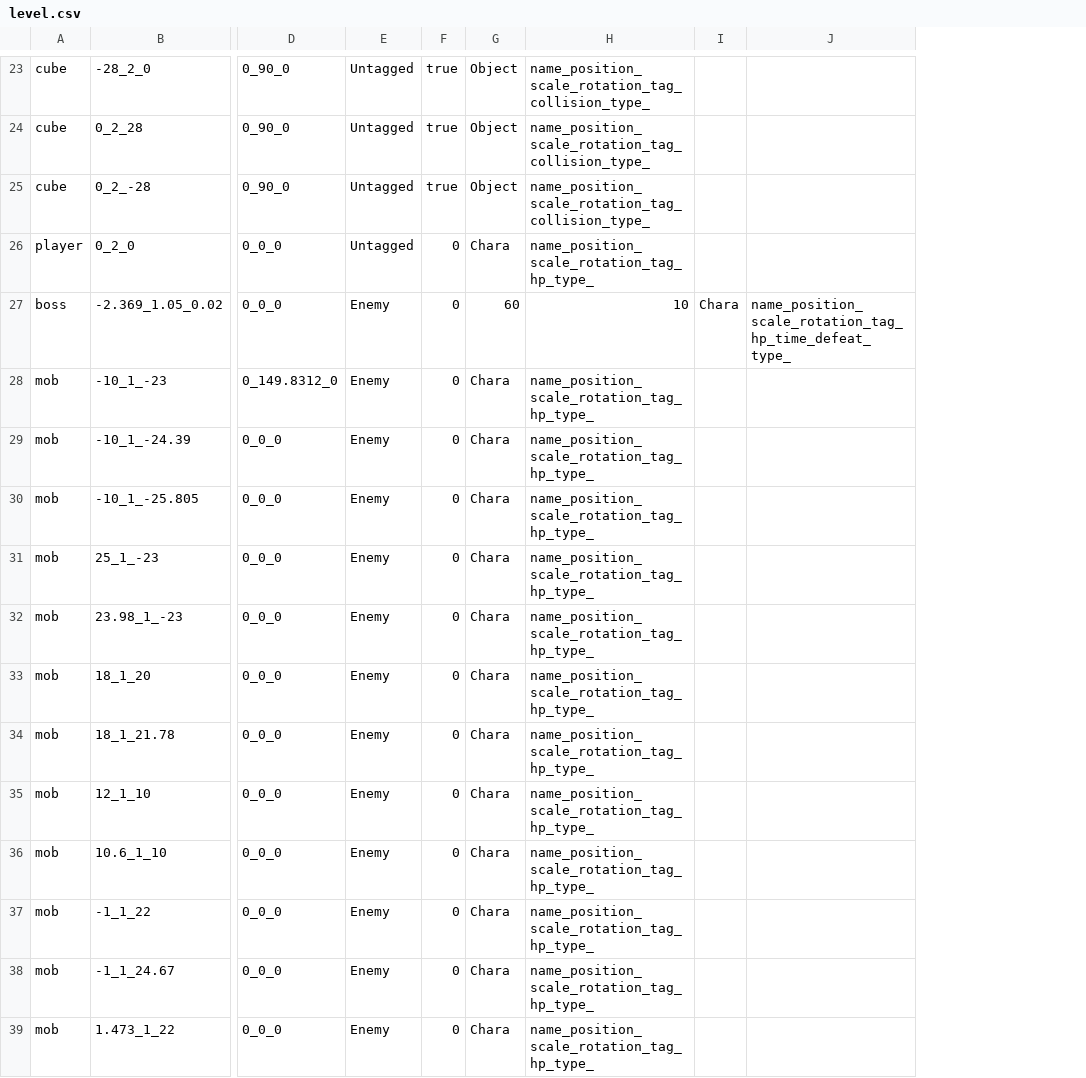
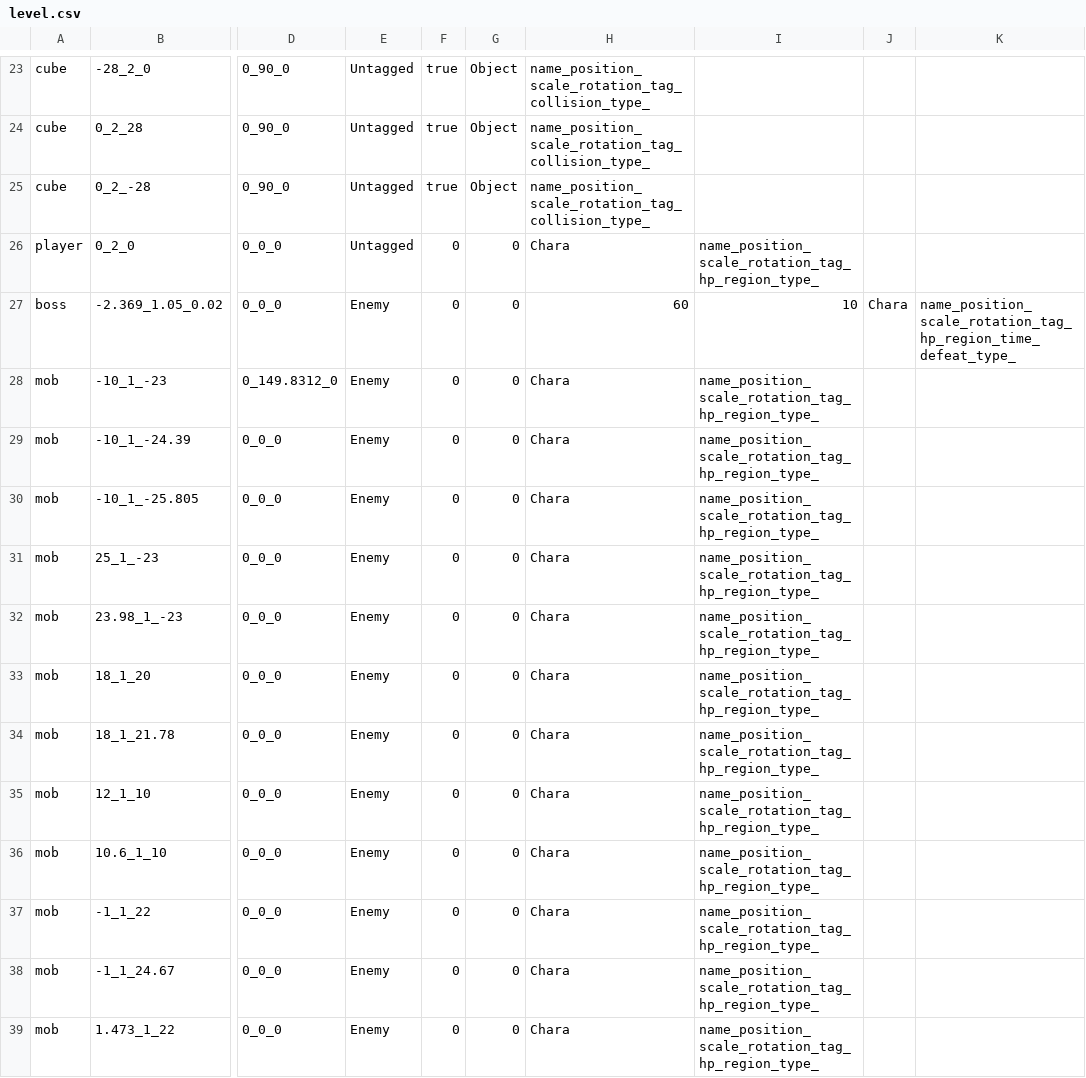
Before and after one commit to wizgame2023/2025-TeamD, a CSV file: Project/media/Levels/level.csv, drawn as a sheet; only a part is shown, gaps mark what is left out; removed rows and columns are numbered as before the commit, all else as after; the diff covers the shown part only; the diff names each change by its address in the sheet, - before the commit and + after, or states it on an @@ line.

```diff
--- a/Project/media/Levels/level.csv
+++ b/Project/media/Levels/level.csv
+column I, rows 26-39: name_position_scale_rotation_tag_hp_region_type_ | 10 | name_position_scale_rotation_tag_hp_region_type_ | name_position_scale_rotation_tag_hp_region_type_ | name_position_scale_rotation_tag_hp_region_type_ | name_position_scale_rotation_tag_hp_region_type_ | name_position_scale_rotation_tag_hp_region_type_ | name_position_scale_rotation_tag_hp_region_type_ | name_position_scale_rotation_tag_hp_region_type_ | name_position_scale_rotation_tag_hp_region_type_ | name_position_scale_rotation_tag_hp_region_type_ | name_position_scale_rotation_tag_hp_region_type_ | name_position_scale_rotation_tag_hp_region_type_ | name_position_scale_rotation_tag_hp_region_type_
-column J, row 27: name_position_scale_rotation_tag_hp_time_defeat_type_
+column K, row 27: name_position_scale_rotation_tag_hp_region_time_defeat_type_
-G26: Chara
+G26: 0
-H26: name_position_scale_rotation_tag_hp_type_
+H26: Chara
-G27: 60
+G27: 0
-H27: 10
+H27: 60
-G28:G39: Chara
+G28:G39: 0
-H28:H39: name_position_scale_rotation_tag_hp_type_
+H28:H39: Chara
```
Also changed, not shown: 40 edited cells elsewhere in this file, 4 other files.
